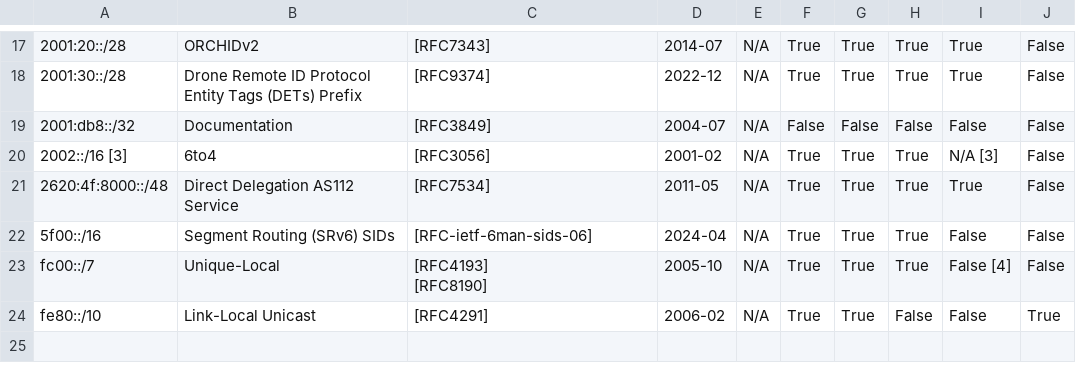
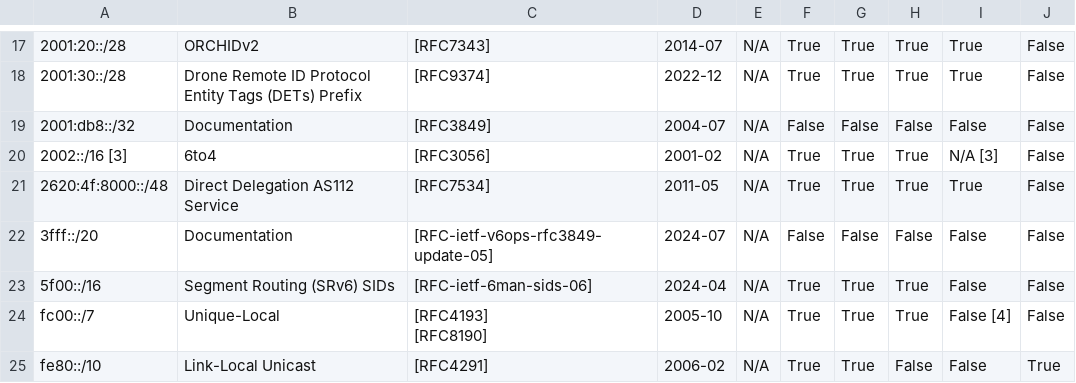
Before and after one commit to fartbagxp/aas-cidr-ranges, a CSV file: data/raw/iana-ipv6.csv, drawn as a sheet; only a part is shown, gaps mark what is left out; the diff names each change by its address in the sheet, - before the commit and + after, or states it on an @@ line.

```diff
--- a/data/raw/iana-ipv6.csv
+++ b/data/raw/iana-ipv6.csv
+row 22: 3fff::/20 | Documentation | [RFC-ietf-v6ops-rfc3849-update-05] | 2024-07 | N/A | False | False | False | False | False
```
Also changed, not shown: 9 other files.
